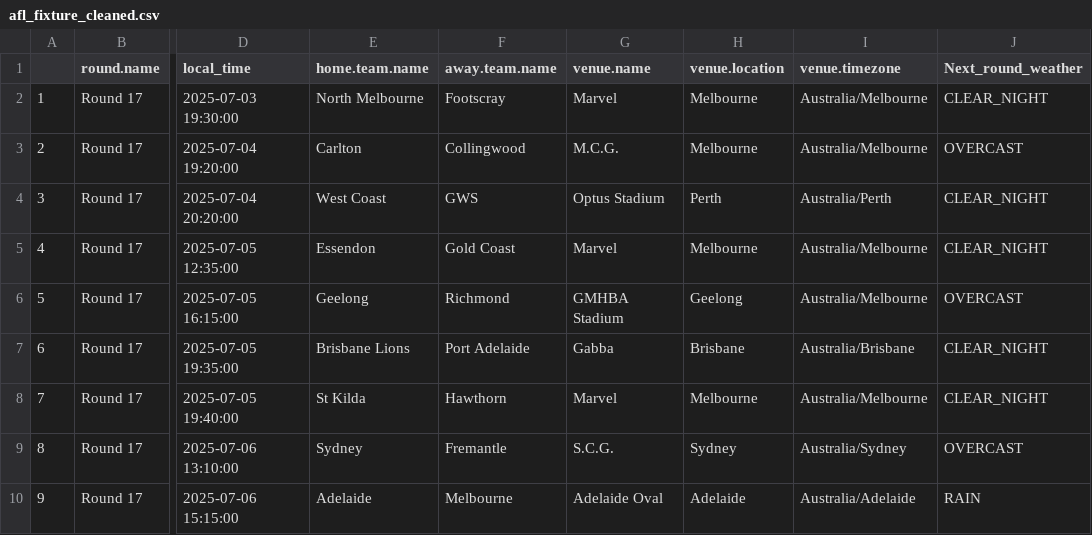
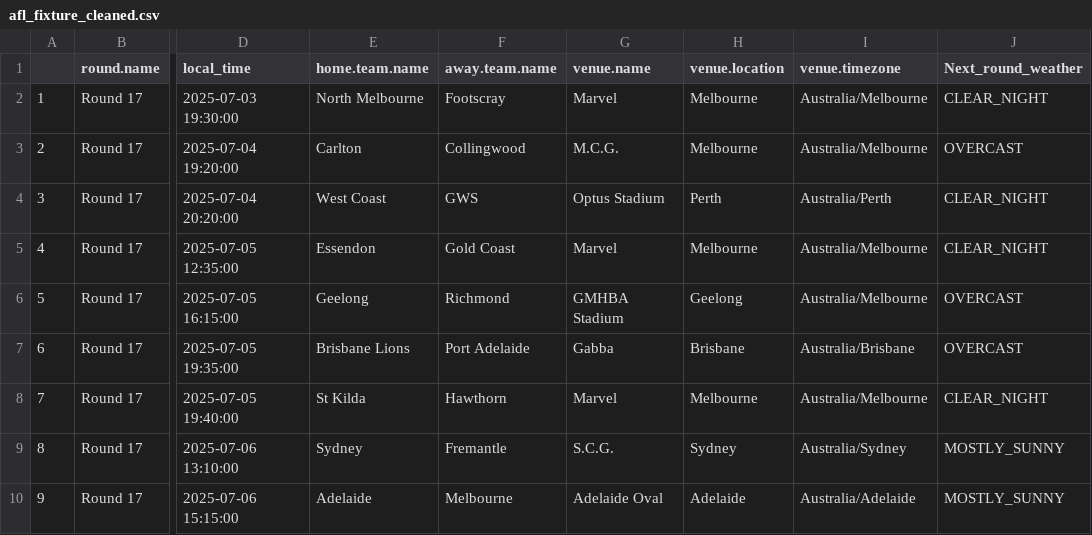
Before and after one commit to blake-noske/blake-noske.github.io, a CSV file: cleaned data/afl_fixture_cleaned.csv, drawn as a sheet; only a part is shown, gaps mark what is left out; the diff names each change by its address in the sheet, - before the commit and + after, or states it on an @@ line.

```diff
--- a/cleaned data/afl_fixture_cleaned.csv
+++ b/cleaned data/afl_fixture_cleaned.csv
-J7 (Next_round_weather): CLEAR_NIGHT
+J7 (Next_round_weather): OVERCAST
-J9 (Next_round_weather): OVERCAST
+J9 (Next_round_weather): MOSTLY_SUNNY
-J10 (Next_round_weather): RAIN
+J10 (Next_round_weather): MOSTLY_SUNNY
```
Also changed, not shown: 1 other file.
